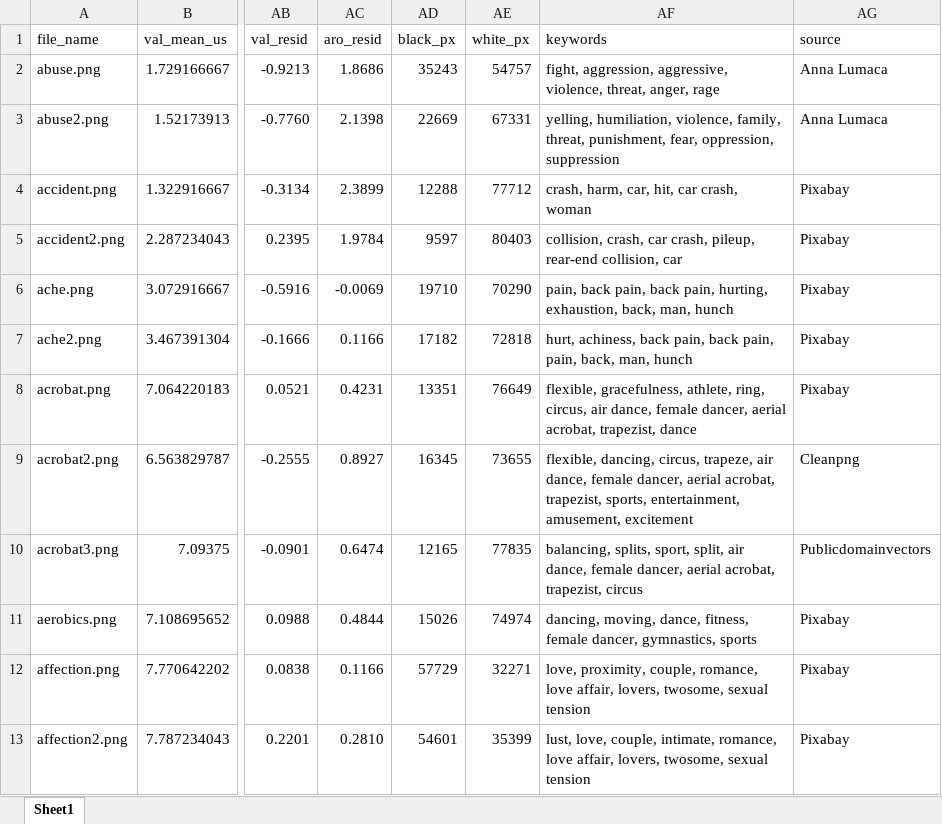
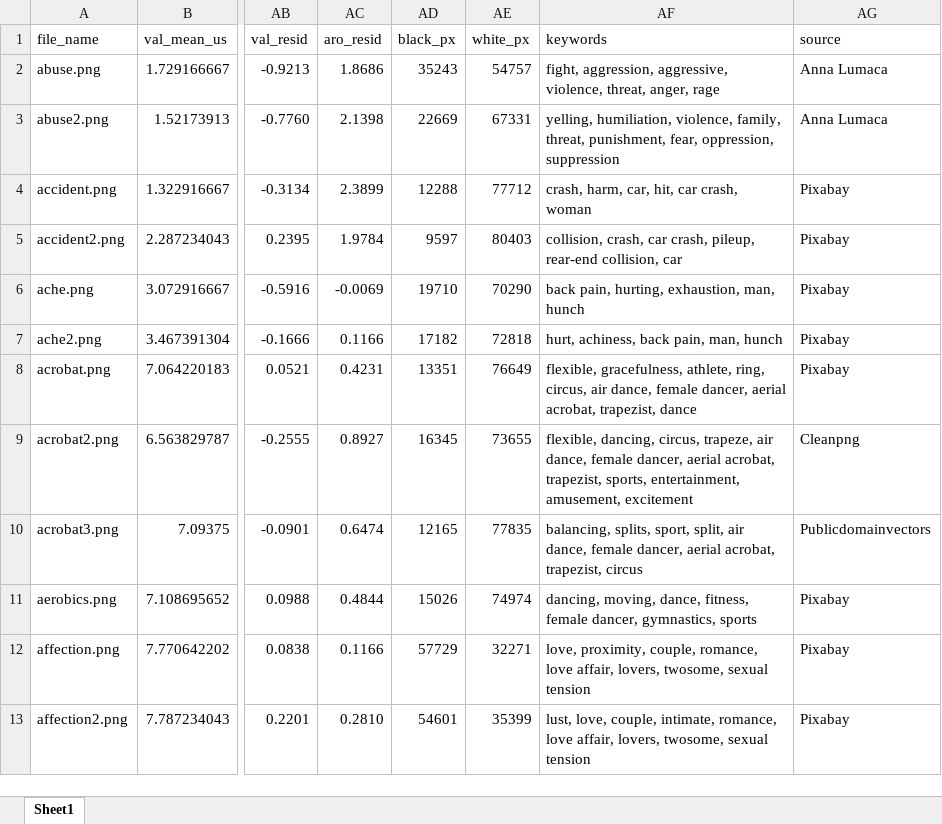
Before and after one commit to gasparl/BASS, an Excel workbook: BASS_data.xlsx, sheet Sheet1, drawn as a sheet; only a part is shown, gaps mark what is left out; values as stored, in another font and other column widths than the file's, no borders; the diff names each change by its address in the sheet, - before the commit and + after, or states it on an @@ line.

Commit message:
ready

```diff
--- a/BASS_data.xlsx (sheet Sheet1)
+++ b/BASS_data.xlsx (sheet Sheet1)
-AF6 (keywords): pain, back pain, back pain, hurting, exhaustion, back, man, hunch
+AF6 (keywords): back pain, hurting, exhaustion, man, hunch
-AF7 (keywords): …back pain, back pain, pain, back, man, hunch
+AF7 (keywords): …back pain, man, hunch
```
